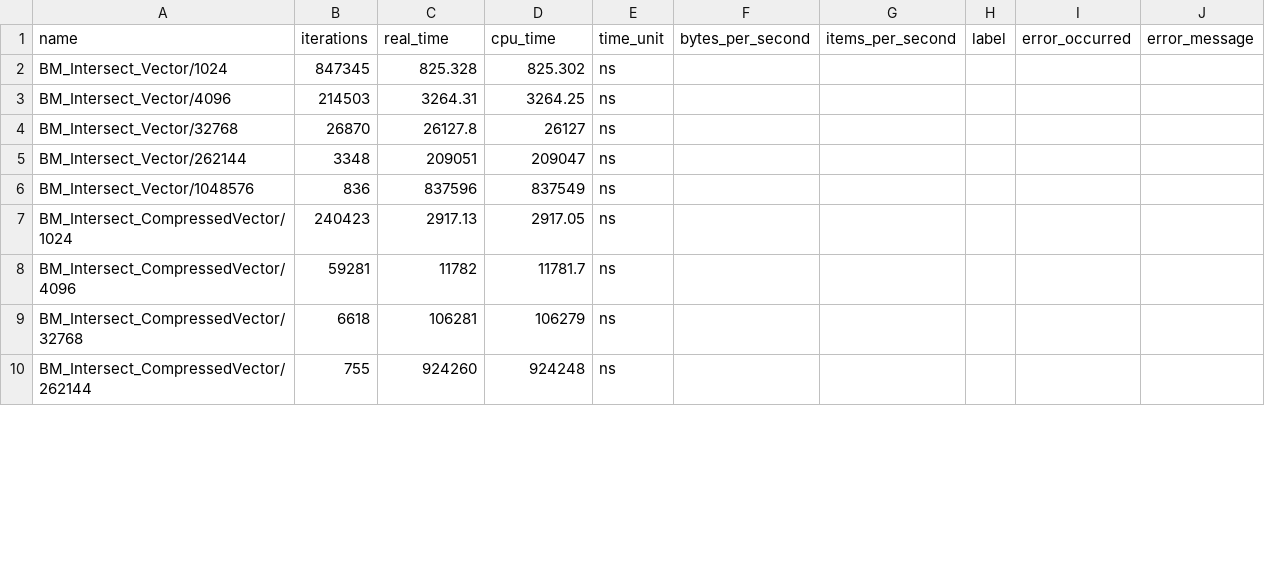
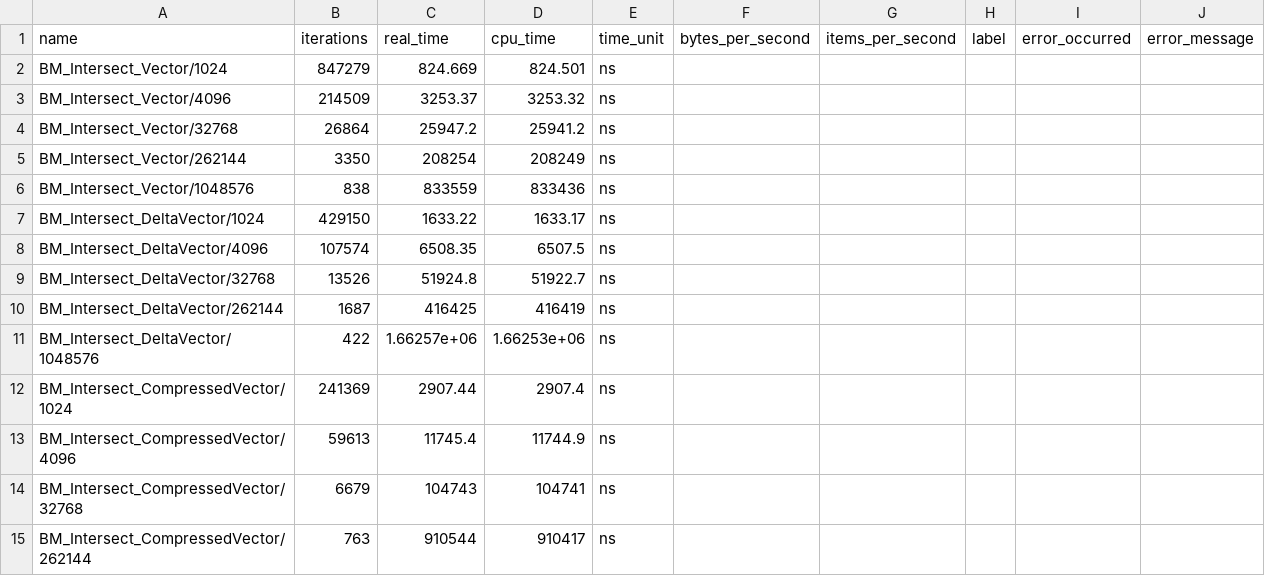
Before and after one commit to PatrickSteil/DAG-HL, a CSV file: benchmark/benchmark_compress_vector.csv, drawn as a sheet; only a part is shown; the diff covers the shown part only.

Commit message:
more delta

```diff
--- a/benchmark/benchmark_compress_vector.csv
+++ b/benchmark/benchmark_compress_vector.csv
@@ -1,10 +1,15 @@
 name,iterations,real_time,cpu_time,time_unit,bytes_per_second,items_per_second,label,error_occurred,error_message
-"BM_Intersect_Vector/1024",847345,825.328,825.302,ns,,,,,
-"BM_Intersect_Vector/4096",214503,3264.31,3264.25,ns,,,,,
-"BM_Intersect_Vector/32768",26870,26127.8,26127,ns,,,,,
-"BM_Intersect_Vector/262144",3348,209051,209047,ns,,,,,
-"BM_Intersect_Vector/1048576",836,837596,837549,ns,,,,,
-"BM_Intersect_CompressedVector/1024",240423,2917.13,2917.05,ns,,,,,
-"BM_Intersect_CompressedVector/4096",59281,11782,11781.7,ns,,,,,
-"BM_Intersect_CompressedVector/32768",6618,106281,106279,ns,,,,,
-"BM_Intersect_CompressedVector/262144",755,924260,924248,ns,,,,,
+"BM_Intersect_Vector/1024",847279,824.669,824.501,ns,,,,,
+"BM_Intersect_Vector/4096",214509,3253.37,3253.32,ns,,,,,
+"BM_Intersect_Vector/32768",26864,25947.2,25941.2,ns,,,,,
+"BM_Intersect_Vector/262144",3350,208254,208249,ns,,,,,
+"BM_Intersect_Vector/1048576",838,833559,833436,ns,,,,,
+"BM_Intersect_DeltaVector/1024",429150,1633.22,1633.17,ns,,,,,
+"BM_Intersect_DeltaVector/4096",107574,6508.35,6507.5,ns,,,,,
+"BM_Intersect_DeltaVector/32768",13526,51924.8,51922.7,ns,,,,,
+"BM_Intersect_DeltaVector/262144",1687,416425,416419,ns,,,,,
+"BM_Intersect_DeltaVector/1048576",422,1.66257e+06,1.66253e+06,ns,,,,,
+"BM_Intersect_CompressedVector/1024",241369,2907.44,2907.4,ns,,,,,
+"BM_Intersect_CompressedVector/4096",59613,11745.4,11744.9,ns,,,,,
+"BM_Intersect_CompressedVector/32768",6679,104743,104741,ns,,,,,
+"BM_Intersect_CompressedVector/262144",763,910544,910417,ns,,,,,
```
Also changed, not shown: 18 edited cells elsewhere in this file, benchmark/benchmark_edge_tree.csv, 4 other files.
